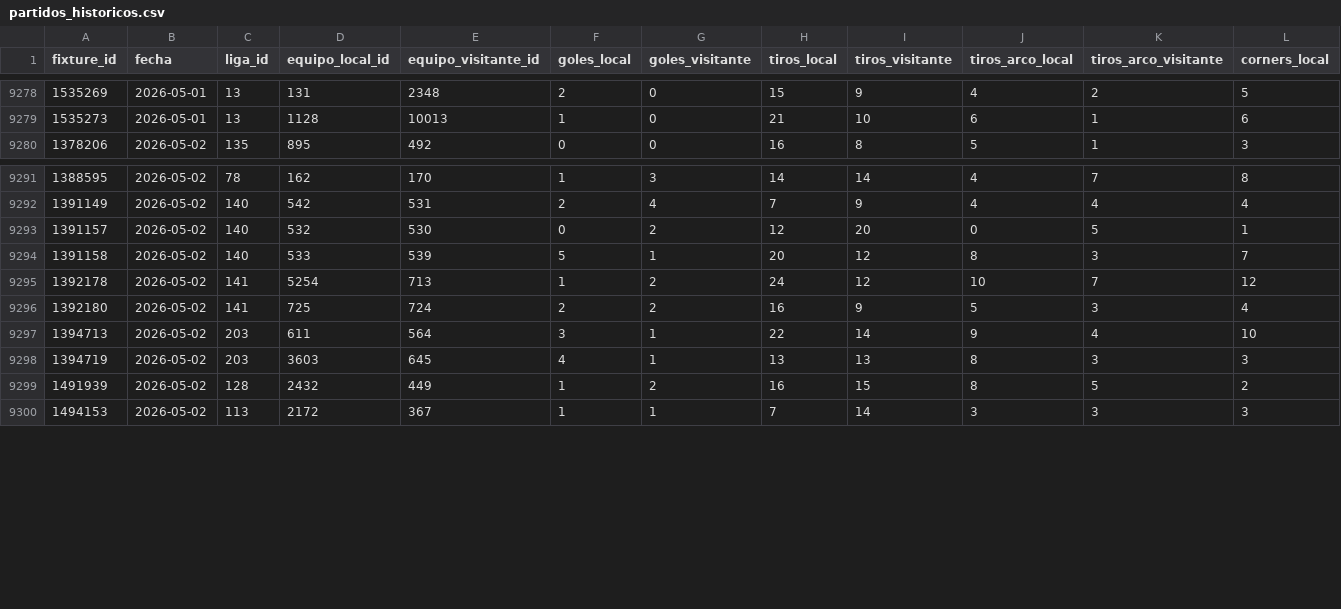
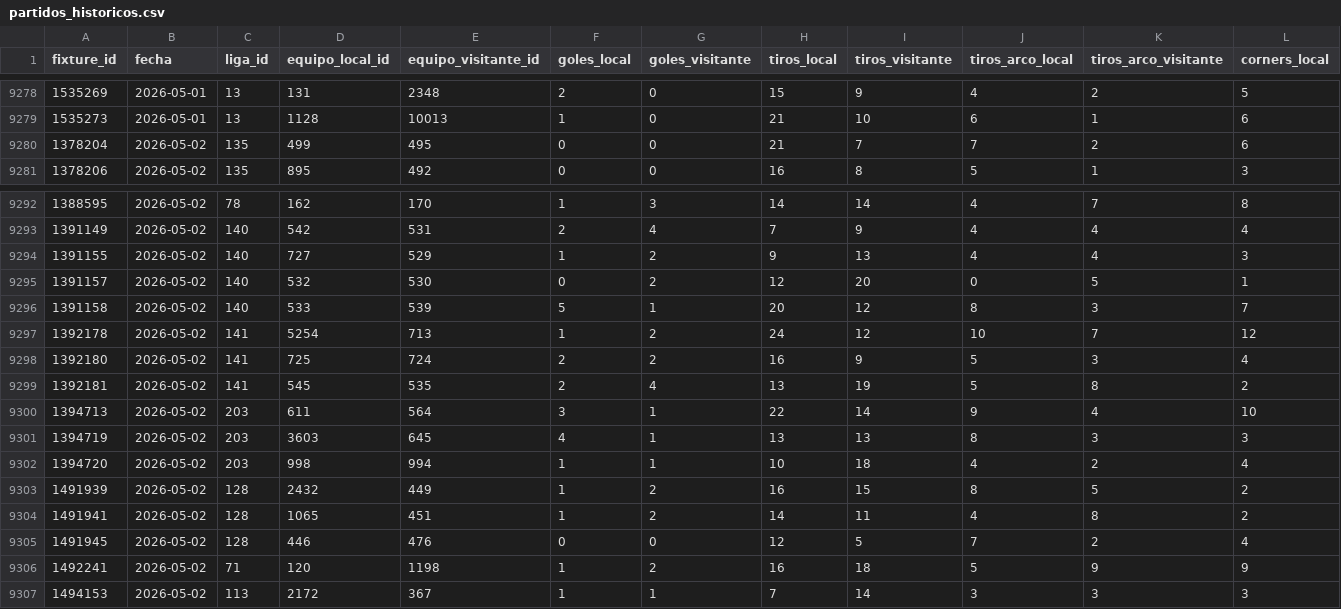
Before and after one commit to MatiasDas223/ApuestasDepo, a CSV file: data/historico/partidos_historicos.csv, drawn as a sheet; only a part is shown, gaps mark what is left out; rows hold the shown columns only; the diff names each change by its address in the sheet, - before the commit and + after, or states it on an @@ line.

Commit message:
auto: snapshot cierre [sáb 02/05/2026 20:05:15,43]

```diff
--- a/data/historico/partidos_historicos.csv
+++ b/data/historico/partidos_historicos.csv
+row 9280: 1378204 | 2026-05-02 | 135 | 499 | 495 | 0 | 0 | 21 | 7 | 7 | 2 | 6
+row 9294: 1391155 | 2026-05-02 | 140 | 727 | 529 | 1 | 2 | 9 | 13 | 4 | 4 | 3
+row 9299: 1392181 | 2026-05-02 | 141 | 545 | 535 | 2 | 4 | 13 | 19 | 5 | 8 | 2
+row 9302: 1394720 | 2026-05-02 | 203 | 998 | 994 | 1 | 1 | 10 | 18 | 4 | 2 | 4
+row 9304: 1491941 | 2026-05-02 | 128 | 1065 | 451 | 1 | 2 | 14 | 11 | 4 | 8 | 2
+row 9305: 1491945 | 2026-05-02 | 128 | 446 | 476 | 0 | 0 | 12 | 5 | 7 | 2 | 4
+row 9306: 1492241 | 2026-05-02 | 71 | 120 | 1198 | 1 | 2 | 16 | 18 | 5 | 9 | 9
```
